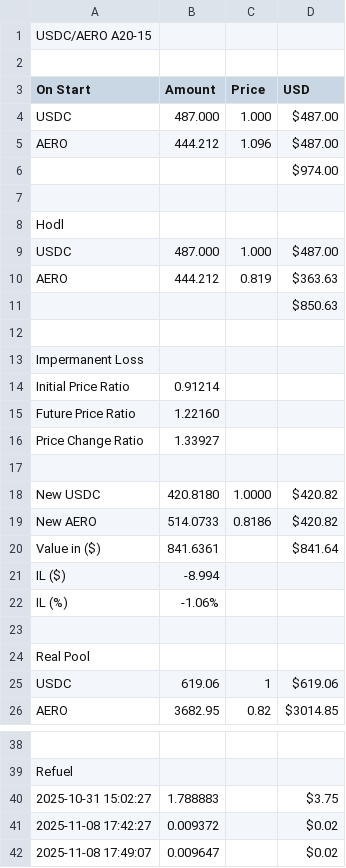
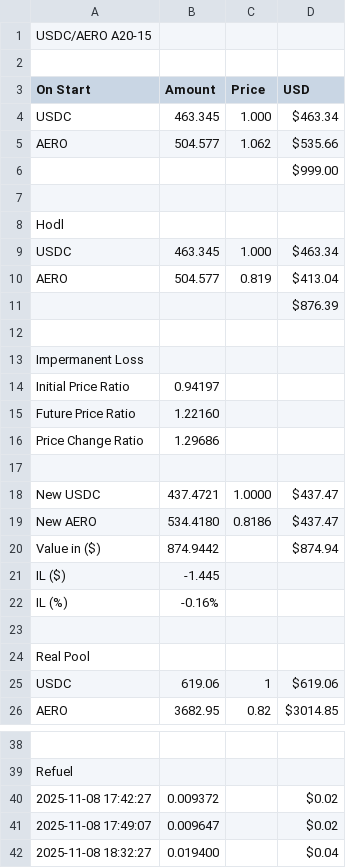
Before and after one commit to martinkrung/fxswap-research, a CSV file: financial_statements/base/USDC_AEROA20-15_all.csv, drawn as a sheet; only a part is shown, gaps mark what is left out; the shorter side is filled out with more unchanged rows; removed rows and columns are numbered as before the commit, all else as after; the diff covers the shown part only; the diff names each change by its address in the sheet, - before the commit and + after, or states it on an @@ line.

```diff
--- a/financial_statements/base/USDC_AEROA20-15_all.csv
+++ b/financial_statements/base/USDC_AEROA20-15_all.csv
-B4 (Amount): 487.000
+B4 (Amount): 463.345
-D4 (USD): $487.00
+D4 (USD): $463.34
-row 5: AERO | 444.212 | 1.096 | $487.00
+row 5: AERO | 504.577 | 1.062 | $535.66
-D6 (USD): $974.00
+D6 (USD): $999.00
-B9 (Amount): 487.000
+B9 (Amount): 463.345
-D9 (USD): $487.00
+D9 (USD): $463.34
-B10 (Amount): 444.212
+B10 (Amount): 504.577
-D10 (USD): $363.63
+D10 (USD): $413.04
-D11 (USD): $850.63
+D11 (USD): $876.39
-B14 (Amount): 0.91214
+B14 (Amount): 0.94197
-B16 (Amount): 1.33927
+B16 (Amount): 1.29686
-B18 (Amount): 420.8180
+B18 (Amount): 437.4721
-D18:D19 (USD): $420.82
+D18:D19 (USD): $437.47
-B19 (Amount): 514.0733
+B19 (Amount): 534.4180
-B20 (Amount): 841.6361
+B20 (Amount): 874.9442
-D20 (USD): $841.64
+D20 (USD): $874.94
-B21 (Amount): -8.994
+B21 (Amount): -1.445
-B22 (Amount): -1.06%
+B22 (Amount): -0.16%
-row 40: 2025-10-31 15:02:27 | 1.788883 |  | $3.75
```
Also changed, not shown: 9 edited cells elsewhere in this file, financial_statements/base/USDC_EURCA50-5_all.csv, financial_statements/base/USDC_WETHA2-5_all.csv, 21 other files.
